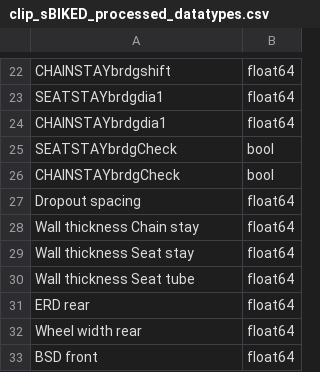
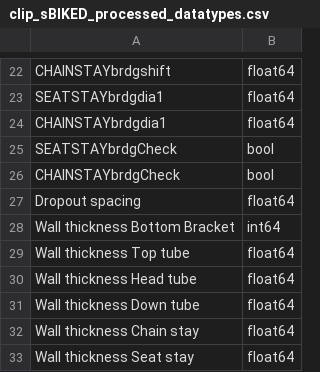
Before and after one commit to Lyleregenwetter/BIKED_multimodal, a CSV file: Biked_Reference_Data/clip_sBIKED_processed_datatypes.csv, drawn as a sheet; only a part is shown, gaps mark what is left out; the shorter side is filled out with more unchanged rows; the diff covers the shown part only; the diff names each change by its address in the sheet, - before the commit and + after, or states it on an @@ line.

```diff
--- a/Biked_Reference_Data/clip_sBIKED_processed_datatypes.csv
+++ b/Biked_Reference_Data/clip_sBIKED_processed_datatypes.csv
+row 28: Wall thickness Bottom Bracket | int64
+row 29: Wall thickness Top tube | float64
+row 30: Wall thickness Head tube | float64
+row 31: Wall thickness Down tube | float64
```
Also changed, not shown: 22 added rows elsewhere in this file, 9 other files.
